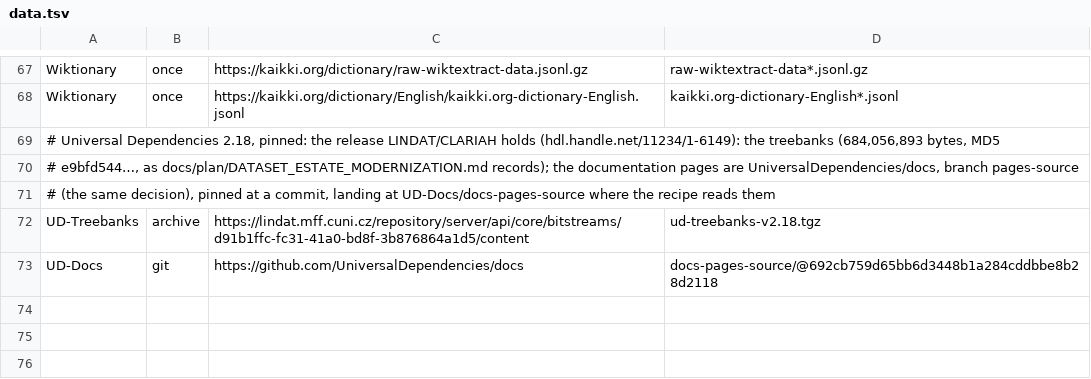
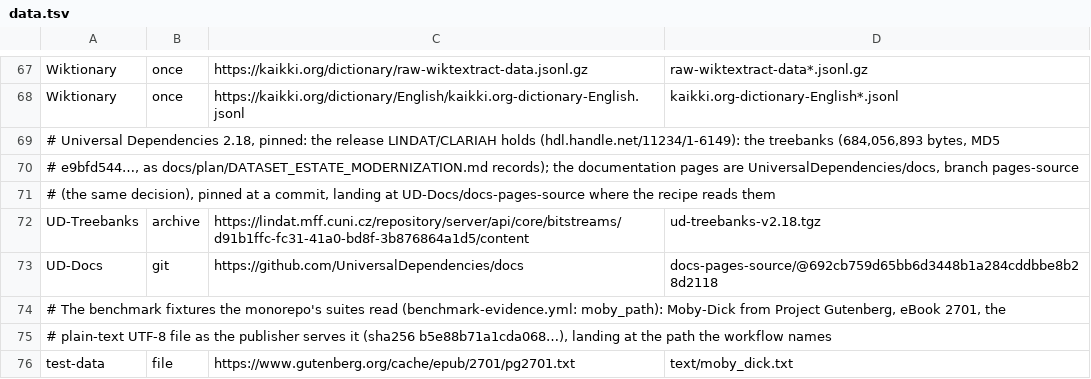
Before and after one commit to SaltyPatron/Laplace-Operations, a TSV file: data.tsv, drawn as a sheet; only a part is shown, gaps mark what is left out.

```diff
--- a/data.tsv
+++ b/data.tsv
@@ -73 +73,4 @@ UD-Treebanks	archive	https://lindat.mff.cuni.cz/repository/server/api/core/bitst
 UD-Docs	git	https://github.com/UniversalDependencies/docs	docs-pages-source/@692cb759d65bb6d3448b1a284cddbbe8b28d2118
+# The benchmark fixtures the monorepo's suites read (benchmark-evidence.yml: moby_path): Moby-Dick from Project Gutenberg, eBook 2701, the
+# plain-text UTF-8 file as the publisher serves it (sha256 b5e88b71a1cda068…), landing at the path the workflow names
+test-data	file	https://www.gutenberg.org/cache/epub/2701/pg2701.txt	text/moby_dick.txt
```
